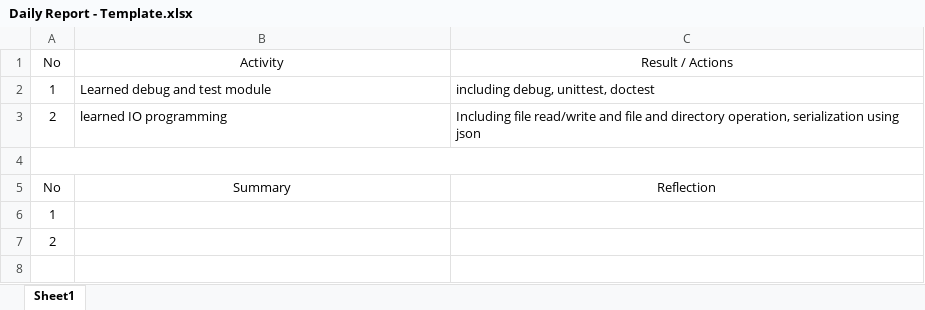
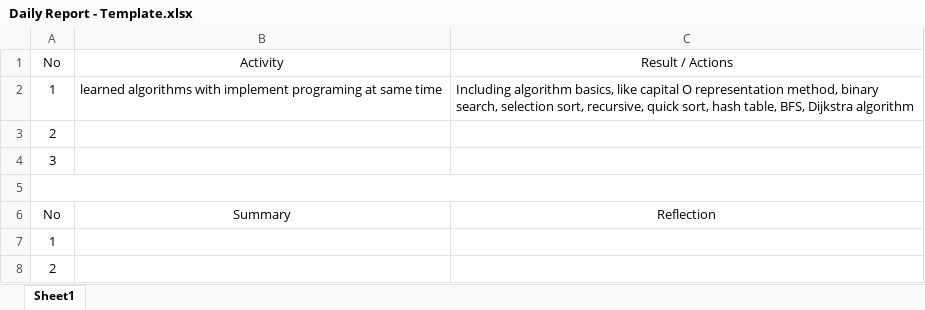
Before and after one commit to ultrasuper/LearnPython, an Excel workbook: Daily Reports/Daily Report - Template.xlsx, sheet Sheet1, drawn as a sheet; values as stored, in another font and other column widths than the file's, no borders; the diff names each change by its address in the sheet, - before the commit and + after, or states it on an @@ line.

Commit message:
learned basic algorithms to Dijkstra

```diff
--- a/Daily Reports/Daily Report - Template.xlsx (sheet Sheet1)
+++ b/Daily Reports/Daily Report - Template.xlsx (sheet Sheet1)
-B2 (Activity): Learned debug and test module
+B2 (Activity): learned algorithms with implement programing at same time
-C2 (Result / Actions): including debug, unittest, doctest
+C2 (Result / Actions): Including algorithm basics, like capital O representation method, binary search, selection sort, recursive, quick sort, hash table, BFS, Dijkstra algorithm
-B3 (Activity): learned IO programming
+B3 (Activity): (empty)
-C3 (Result / Actions): Including file read/write and file and directory operation, serialization using json
+C3 (Result / Actions): (empty)
+row 4: 3
```
Also changed, not shown: 19 other files.
